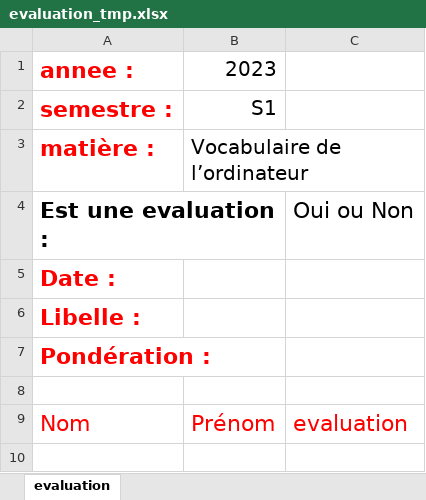
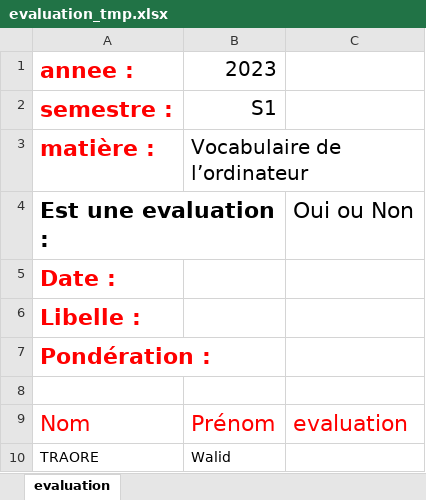
Before and after one commit to ifnti-dev/gestion-ecole, an Excel workbook: media/excel_templates/evaluation_tmp.xlsx, sheet evaluation, drawn as a sheet; values as stored, in another font and other column widths than the file's, no borders; the diff names each change by its address in the sheet, - before the commit and + after, or states it on an @@ line.

```diff
--- a/media/excel_templates/evaluation_tmp.xlsx (sheet evaluation)
+++ b/media/excel_templates/evaluation_tmp.xlsx (sheet evaluation)
+row 10: TRAORE | Walid
```
Also changed, not shown: 14 other files.
